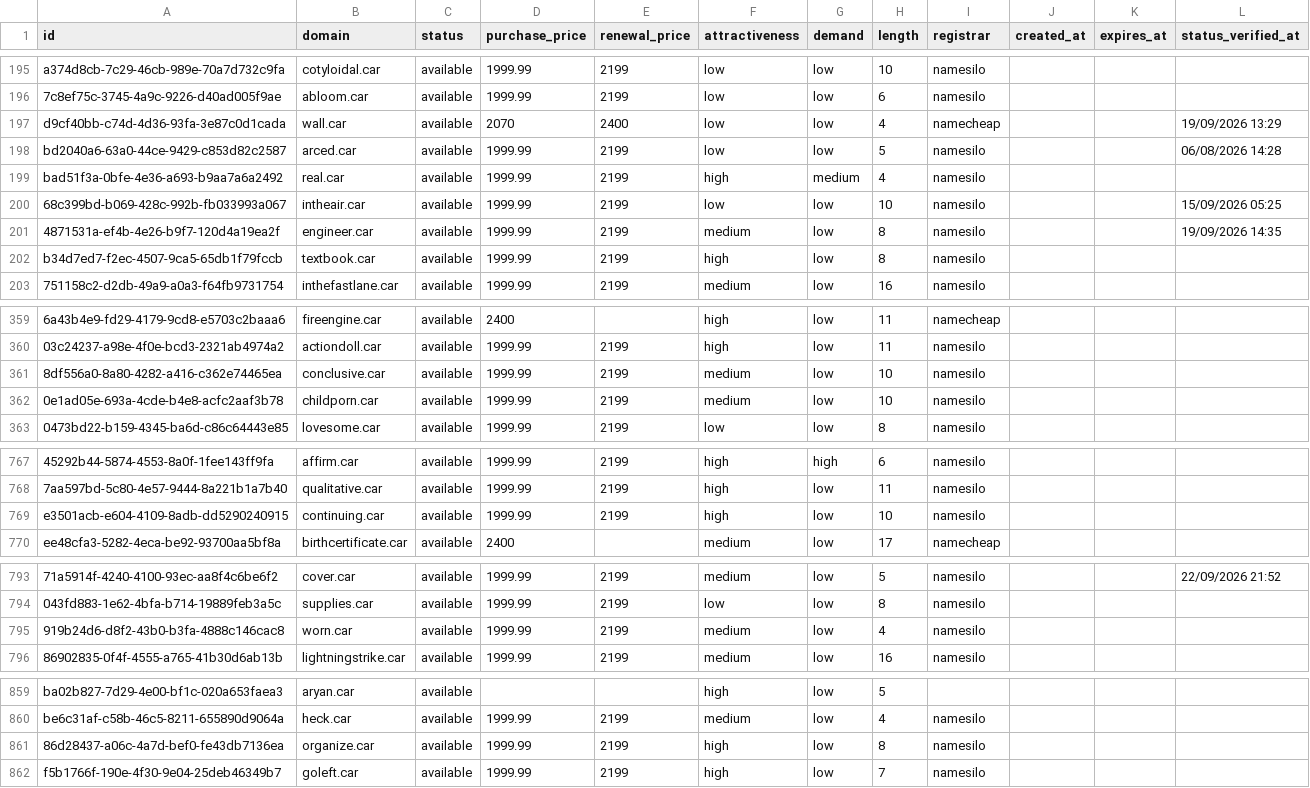
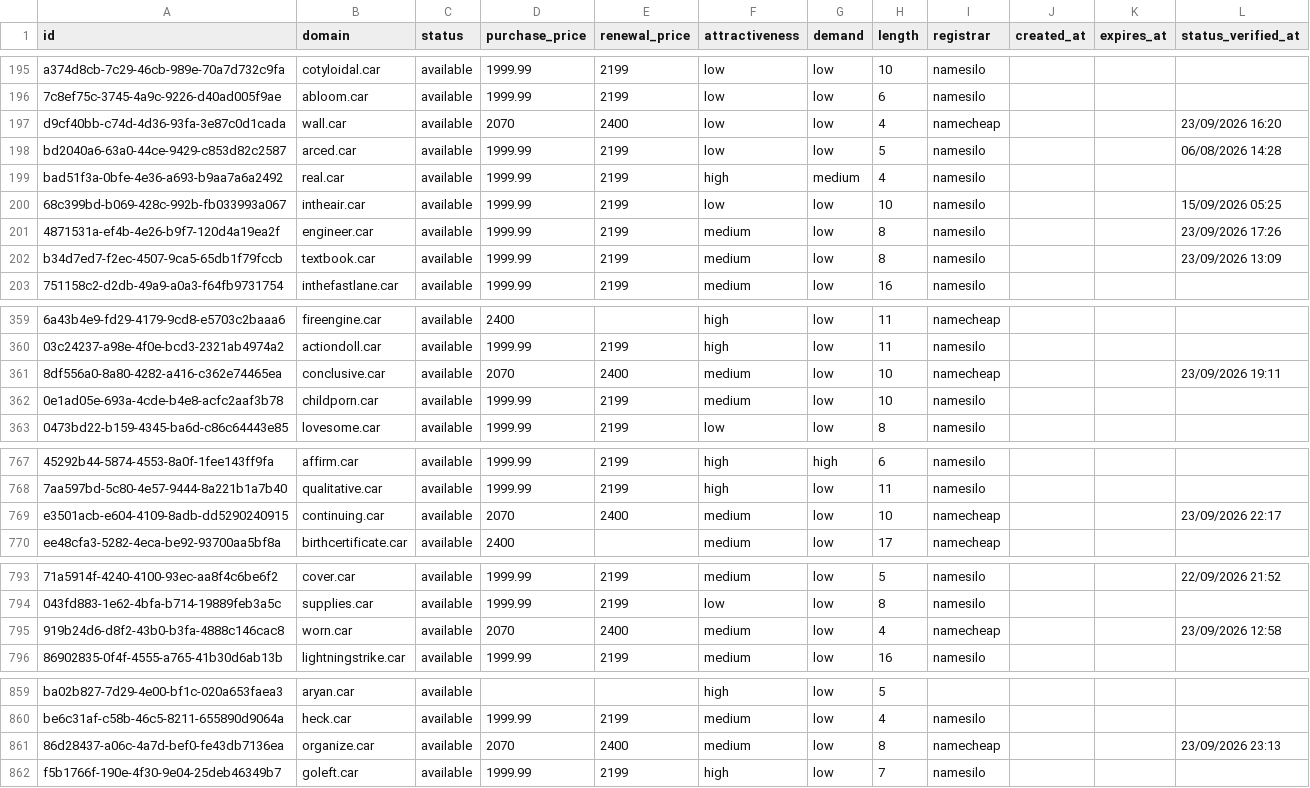
Before and after one commit to UniqueDomains/car-oneword-domains, a CSV file: car.csv, drawn as a sheet; only a part is shown, gaps mark what is left out; the diff covers the shown part only; the diff names each change by its address in the sheet, - before the commit and + after, or states it on an @@ line.

```diff
--- a/car.csv
+++ b/car.csv
-L197 (status_verified_at): 19/09/2026 13:29
+L197 (status_verified_at): 23/09/2026 16:20
-L201 (status_verified_at): 19/09/2026 14:35
+L201 (status_verified_at): 23/09/2026 17:26
-F202 (attractiveness): high
+F202 (attractiveness): medium
-L202 (status_verified_at): (empty)
+L202 (status_verified_at): 23/09/2026 13:09
-D361 (purchase_price): 1999.99
+D361 (purchase_price): 2070
-E361 (renewal_price): 2199
+E361 (renewal_price): 2400
-I361 (registrar): namesilo
+I361 (registrar): namecheap
-L361 (status_verified_at): (empty)
+L361 (status_verified_at): 23/09/2026 19:11
-D769 (purchase_price): 1999.99
+D769 (purchase_price): 2070
-E769 (renewal_price): 2199
+E769 (renewal_price): 2400
-F769 (attractiveness): high
+F769 (attractiveness): medium
-I769 (registrar): namesilo
+I769 (registrar): namecheap
-L769 (status_verified_at): (empty)
+L769 (status_verified_at): 23/09/2026 22:17
-D795 (purchase_price): 1999.99
+D795 (purchase_price): 2070
-E795 (renewal_price): 2199
+E795 (renewal_price): 2400
-I795 (registrar): namesilo
+I795 (registrar): namecheap
-L795 (status_verified_at): (empty)
+L795 (status_verified_at): 23/09/2026 12:58
-D861 (purchase_price): 1999.99
+D861 (purchase_price): 2070
-E861 (renewal_price): 2199
+E861 (renewal_price): 2400
-F861 (attractiveness): high
+F861 (attractiveness): medium
-I861 (registrar): namesilo
+I861 (registrar): namecheap
-L861 (status_verified_at): (empty)
+L861 (status_verified_at): 23/09/2026 23:13
```
Also changed, not shown: 93 edited cells elsewhere in this file, 4 other files.
